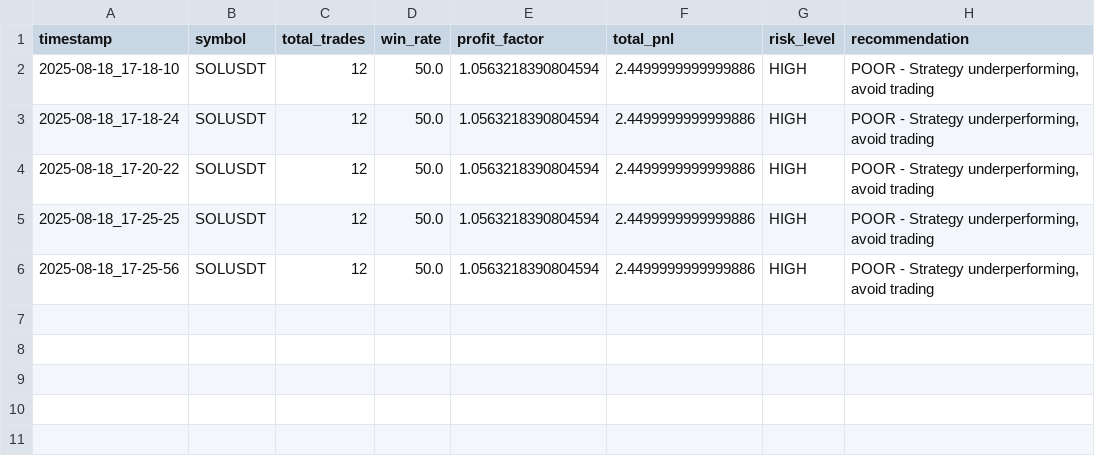
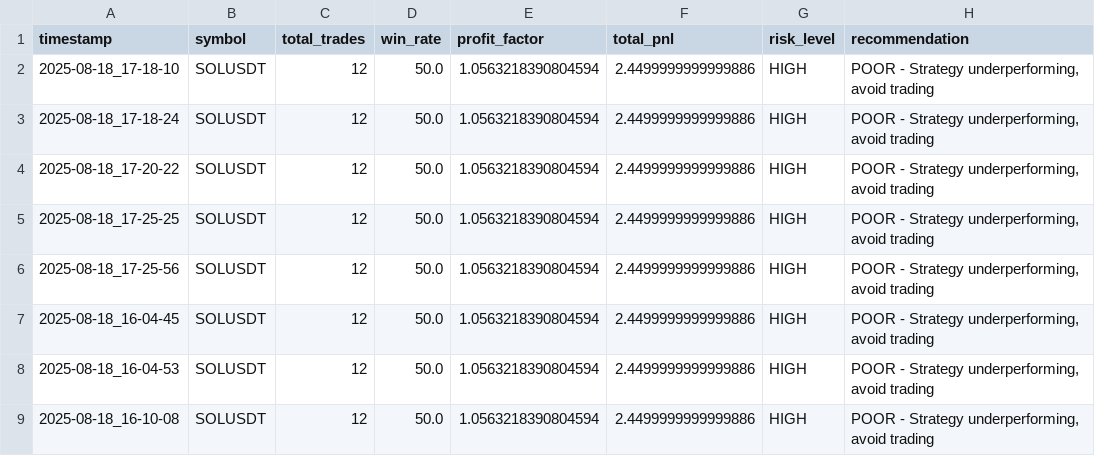
Before and after one commit to Apocalipcis/trading-bot-smc, a CSV file: backtest_results/SOLUSDT/summary.csv, drawn as a sheet.

```diff
--- a/backtest_results/SOLUSDT/summary.csv
+++ b/backtest_results/SOLUSDT/summary.csv
@@ -6 +6,4 @@ timestamp,symbol,total_trades,win_rate,profit_factor,total_pnl,risk_level,recomm
 2025-08-18_17-25-56,SOLUSDT,12,50.0,1.0563218390804594,2.4499999999999886,HIGH,"POOR - Strategy underperforming, avoid trading"
+2025-08-18_16-04-45,SOLUSDT,12,50.0,1.0563218390804594,2.4499999999999886,HIGH,"POOR - Strategy underperforming, avoid trading"
+2025-08-18_16-04-53,SOLUSDT,12,50.0,1.0563218390804594,2.4499999999999886,HIGH,"POOR - Strategy underperforming, avoid trading"
+2025-08-18_16-10-08,SOLUSDT,12,50.0,1.0563218390804594,2.4499999999999886,HIGH,"POOR - Strategy underperforming, avoid trading"
```
Also changed, not shown: 19 other files.
